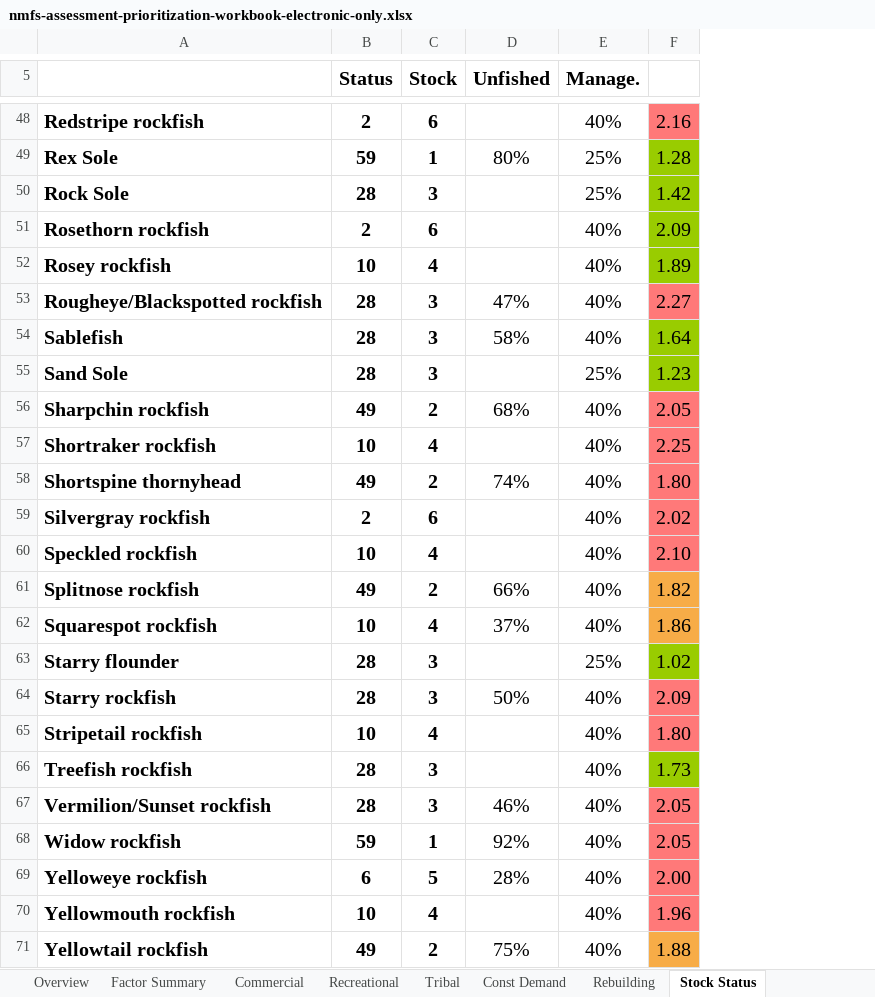
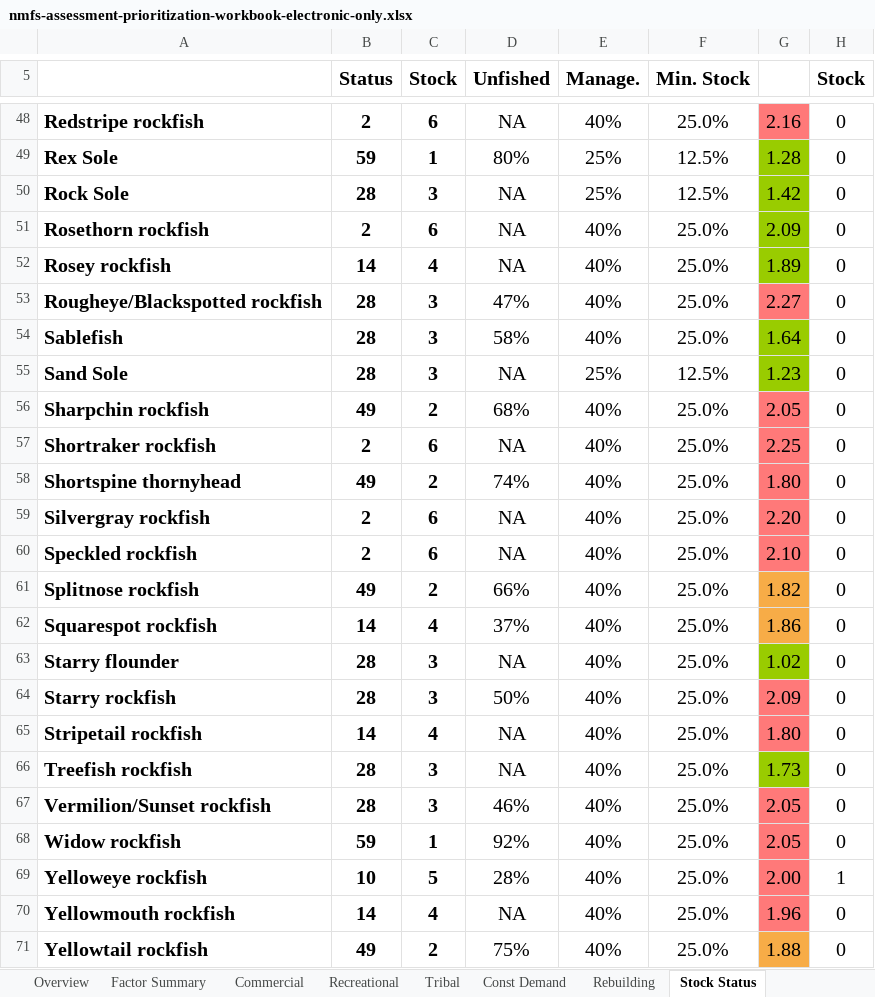
Before and after one commit to chantelwetzel-noaa/assessment_prioritization, an Excel workbook: tables/nmfs-assessment-prioritization-workbook-electronic-only.xlsx, sheet Stock Status, drawn as a sheet; only a part is shown, gaps mark what is left out; values as stored, in another font and other column widths than the file's, no borders; conditional formats not drawn; addresses are those after the commit; the diff covers the shown part only; the diff names each change by its address in the sheet, - before the commit and + after, or states it on an @@ line.

```diff
--- a/tables/nmfs-assessment-prioritization-workbook-electronic-only.xlsx (sheet Stock Status)
+++ b/tables/nmfs-assessment-prioritization-workbook-electronic-only.xlsx (sheet Stock Status)
+column F (Min. Stock), rows 48-71: 25.0% | 12.5% | 12.5% | 25.0% | 25.0% | 25.0% | 25.0% | 12.5% | 25.0% | 25.0% | 25.0% | 25.0% | 25.0% | 25.0% | 25.0% | 25.0% | 25.0% | 25.0% | 25.0% | 25.0% | 25.0% | 25.0% | 25.0% | 25.0%
+column H (Stock), rows 48-71: 0 | 0 | 0 | 0 | 0 | 0 | 0 | 0 | 0 | 0 | 0 | 0 | 0 | 0 | 0 | 0 | 0 | 0 | 0 | 0 | 0 | 1 | 0 | 0
-D48 (Unfished): (empty)
+D48 (Unfished): NA
-D50:D52 (Unfished): (empty)
+D50:D52 (Unfished): NA
-B52 (Status): 10
+B52 (Status): 14
-D55 (Unfished): (empty)
+D55 (Unfished): NA
-B57 (Status): 10
+B57 (Status): 2
-C57 (Stock): 4
+C57 (Stock): 6
-D57 (Unfished): (empty)
+D57 (Unfished): NA
-D59:D60 (Unfished): (empty)
+D59:D60 (Unfished): NA
-G59: 2.02
+G59: 2.20
-B60 (Status): 10
+B60 (Status): 2
-C60 (Stock): 4
+C60 (Stock): 6
-B62 (Status): 10
+B62 (Status): 14
-D63 (Unfished): (empty)
+D63 (Unfished): NA
-E63 (Manage.): 25%
+E63 (Manage.): 40%
-B65 (Status): 10
+B65 (Status): 14
-D65:D66 (Unfished): (empty)
+D65:D66 (Unfished): NA
-B69 (Status): 6
+B69 (Status): 10
-B70 (Status): 10
+B70 (Status): 14
-D70 (Unfished): (empty)
+D70 (Unfished): NA
```
Also changed, not shown: 30 edited cells elsewhere in this sheet, sheet Const Demand, sheet Factor Summary, sheet Assess Freq, formulas that keep their value, 1 other file.
